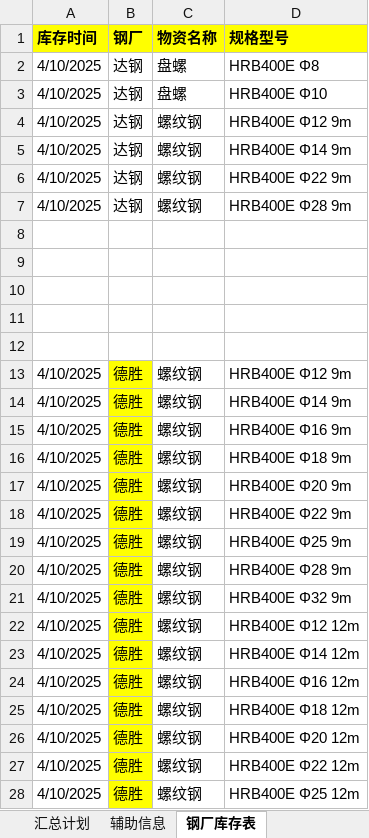
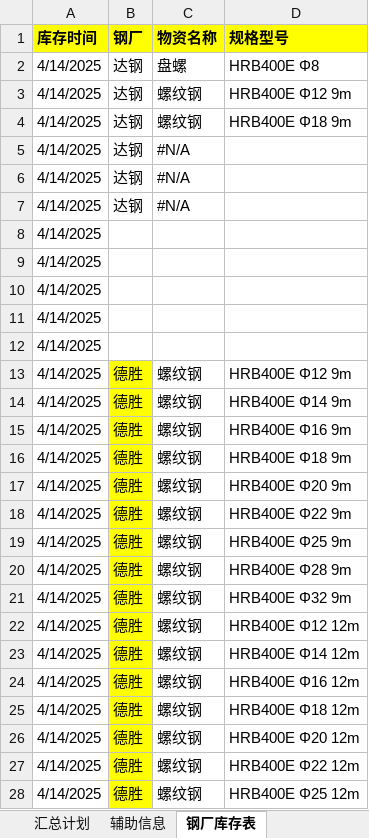
Before and after one commit to monizhou/shipment-app, an Excel workbook: 发货计划（宜宾项目）汇总.xlsx, sheet 钢厂库存表, drawn as a sheet; only a part is shown; values as stored, in another font and other column widths than the file's, no borders; conditional formats not drawn; removed rows and columns are numbered as before the commit, all else as after; the diff covers the shown part only; the diff names each change by its address in the sheet, - before the commit and + after, or states it on an @@ line.

```diff
--- a/发货计划（宜宾项目）汇总.xlsx (sheet 钢厂库存表)
+++ b/发货计划（宜宾项目）汇总.xlsx (sheet 钢厂库存表)
-A2 (库存时间): 4/10/2025
+A2 (库存时间): 4/14/2025
-row 3: 4/10/2025 | 达钢 | 盘螺 | HRB400E Φ10
-A3:A4 (库存时间): 4/10/2025
+A3:A4 (库存时间): 4/14/2025
-D4 (规格型号): HRB400E Φ14 9m
+D4 (规格型号): HRB400E Φ18 9m
-row 6: 4/10/2025 | 达钢 | 螺纹钢 | HRB400E Φ22 9m
-row 7: 4/10/2025 | 达钢 | 螺纹钢 | HRB400E Φ28 9m
-row 5: (empty)
+row 5: 4/14/2025 | 达钢 | #N/A
-row 6: (empty)
+row 6: 4/14/2025 | 达钢 | #N/A
-row 7: (empty)
+row 7: 4/14/2025 | 达钢 | #N/A
-A8:A9 (库存时间): (empty)
+A8:A9 (库存时间): 4/14/2025
+row 10: 4/14/2025
+row 11: 4/14/2025
+row 12: 4/14/2025
-A13:A28 (库存时间): 4/10/2025
+A13:A28 (库存时间): 4/14/2025
```
Also changed, not shown: 1 added row and 11 edited cells elsewhere in this sheet, sheet 汇总计划, sheet 辅助信息, formulas that keep their value, hidden cells.
